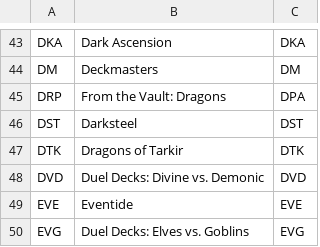
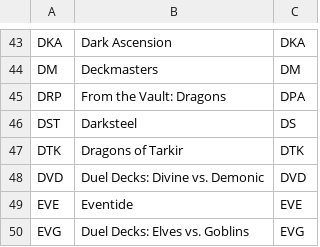
Before and after one commit to keoniworld/MyMagicToolbox, a CSV file: MyMagicCollection.Shared/CSV/MagicDatabaseSets.csv, drawn as a sheet; only a part is shown, gaps mark what is left out.

```diff
--- a/MyMagicCollection.Shared/CSV/MagicDatabaseSets.csv
+++ b/MyMagicCollection.Shared/CSV/MagicDatabaseSets.csv
@@ -45,3 +45,3 @@ DM,Deckmasters,DM
 DRP,From the Vault: Dragons,DPA
-DST,Darksteel,DST
+DST,Darksteel,DS
 DTK,Dragons of Tarkir,DTK
```
Also changed, not shown: 4 other files.
